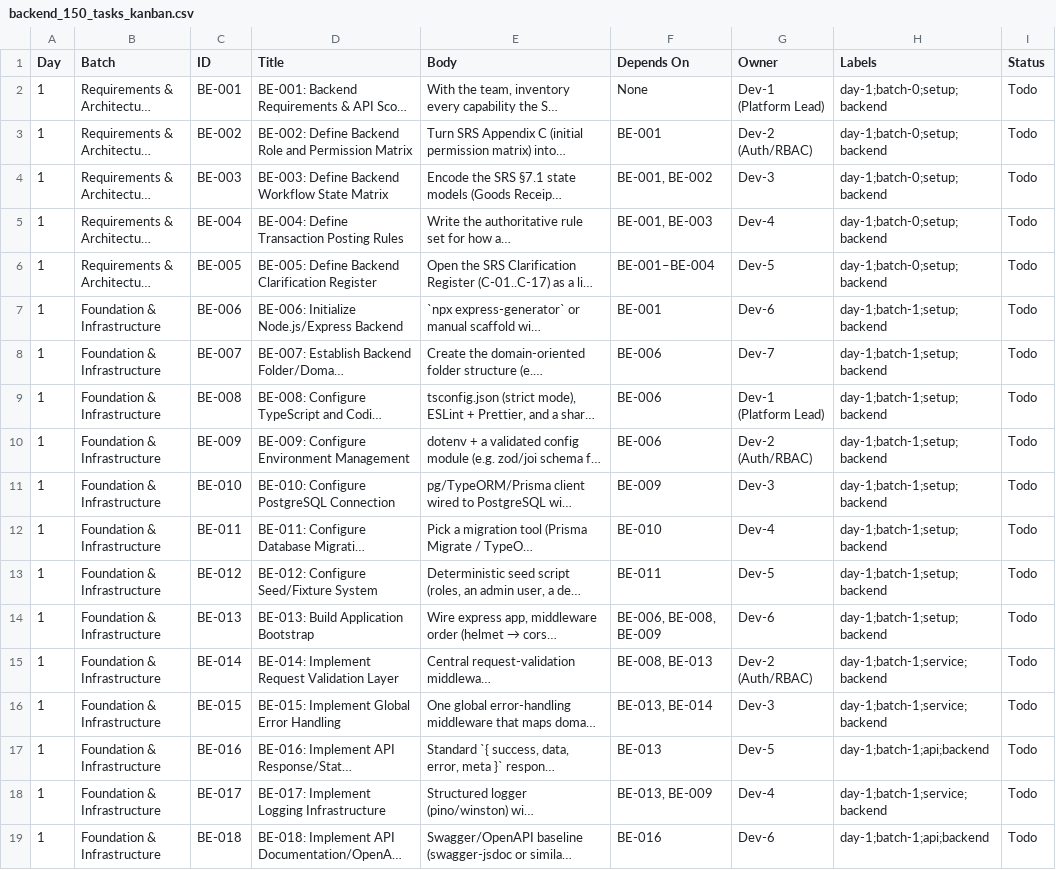
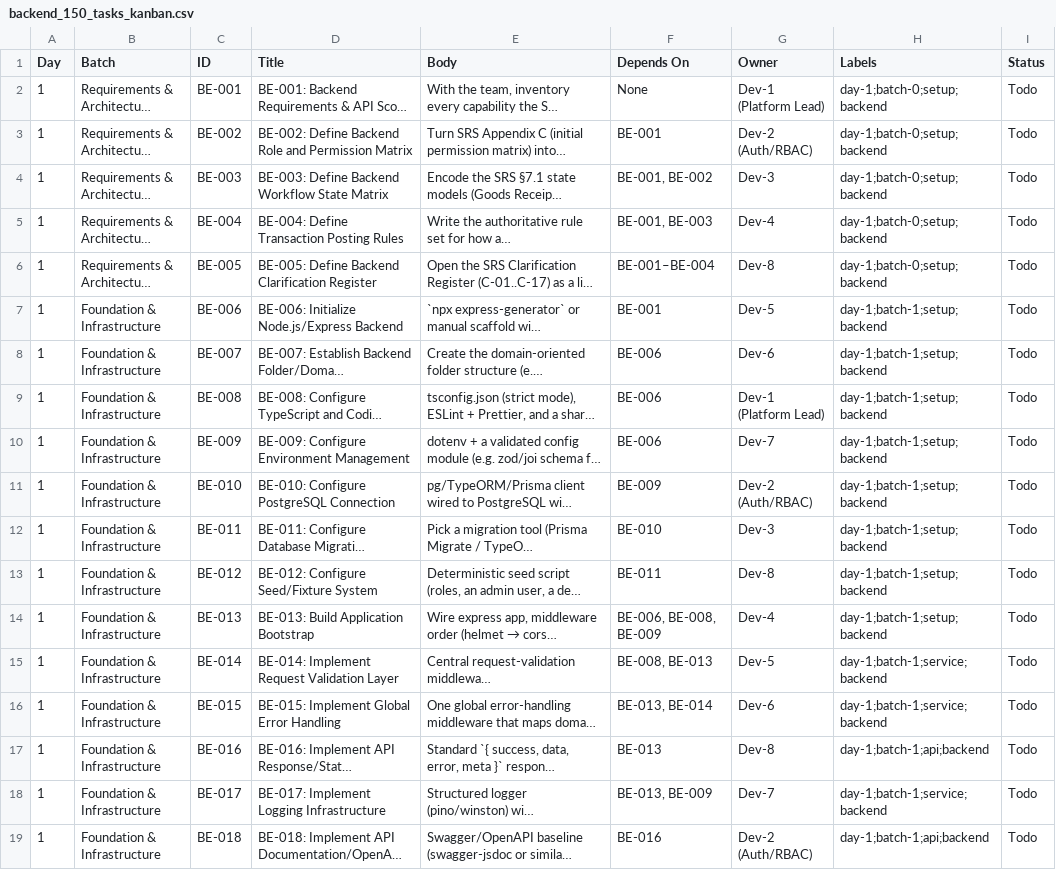
Before and after one commit to astu-ict-stock-mgt/stock-mgt-team-a, a CSV file: utilities/backend_150_tasks_kanban.csv, drawn as a sheet; only a part is shown; long unchanged cells end in …; the diff covers the shown part only; the diff names each change by its address in the sheet, - before the commit and + after, or states it on an @@ line.

Commit message:
Add SRS & sprint schedule docs, fix issue creator labels, redistribute tasks

```diff
--- a/utilities/backend_150_tasks_kanban.csv
+++ b/utilities/backend_150_tasks_kanban.csv
-G6 (Owner): Dev-5
+G6 (Owner): Dev-8
-G7 (Owner): Dev-6
+G7 (Owner): Dev-5
-G8 (Owner): Dev-7
+G8 (Owner): Dev-6
-G10 (Owner): Dev-2 (Auth/RBAC)
+G10 (Owner): Dev-7
-G11 (Owner): Dev-3
+G11 (Owner): Dev-2 (Auth/RBAC)
-G12 (Owner): Dev-4
+G12 (Owner): Dev-3
-G13 (Owner): Dev-5
+G13 (Owner): Dev-8
-G14 (Owner): Dev-6
+G14 (Owner): Dev-4
-G15 (Owner): Dev-2 (Auth/RBAC)
+G15 (Owner): Dev-5
-G16 (Owner): Dev-3
+G16 (Owner): Dev-6
-G17 (Owner): Dev-5
+G17 (Owner): Dev-8
-G18 (Owner): Dev-4
+G18 (Owner): Dev-7
-G19 (Owner): Dev-6
+G19 (Owner): Dev-2 (Auth/RBAC)
```
Also changed, not shown: 105 edited cells elsewhere in this file, 3 other files.
